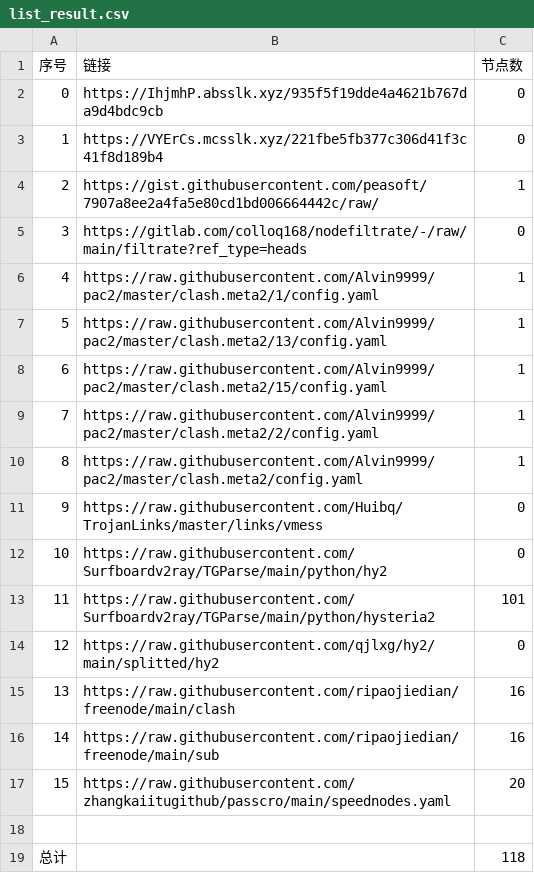
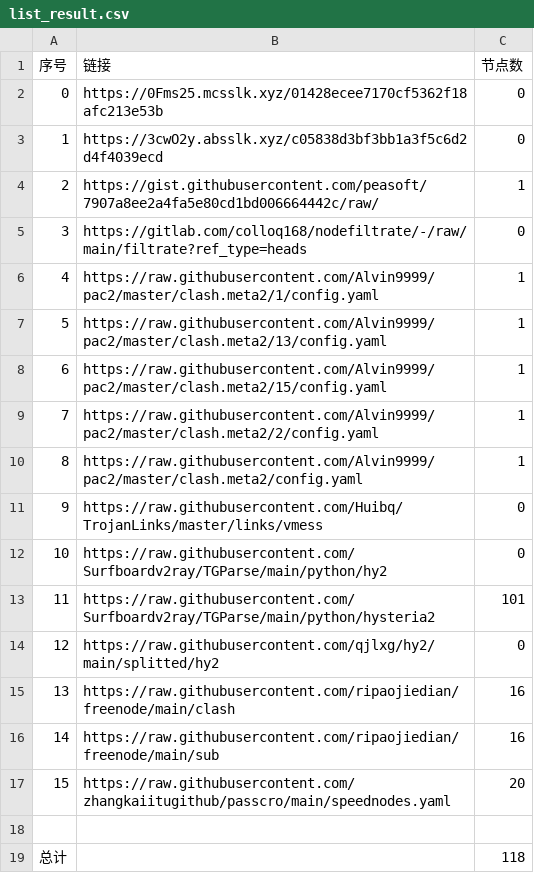
Before and after one commit to Sasori44/NoMoreWalls, a CSV file: list_result.csv, drawn as a sheet.

```diff
--- a/list_result.csv
+++ b/list_result.csv
@@ -1,4 +1,4 @@
 序号,链接,节点数
-0,https://IhjmhP.absslk.xyz/935f5f19dde4a4621b767da9d4bdc9cb,0
-1,https://VYErCs.mcsslk.xyz/221fbe5fb377c306d41f3c41f8d189b4,0
+0,https://0Fms25.mcsslk.xyz/01428ecee7170cf5362f18afc213e53b,0
+1,https://3cwO2y.absslk.xyz/c05838d3bf3bb1a3f5c6d2d4f4039ecd,0
 2,https://gist.githubusercontent.com/peasoft/7907a8ee2a4fa5e80cd1bd006664442c/raw/,1
```
Also changed, not shown: 5 other files.
